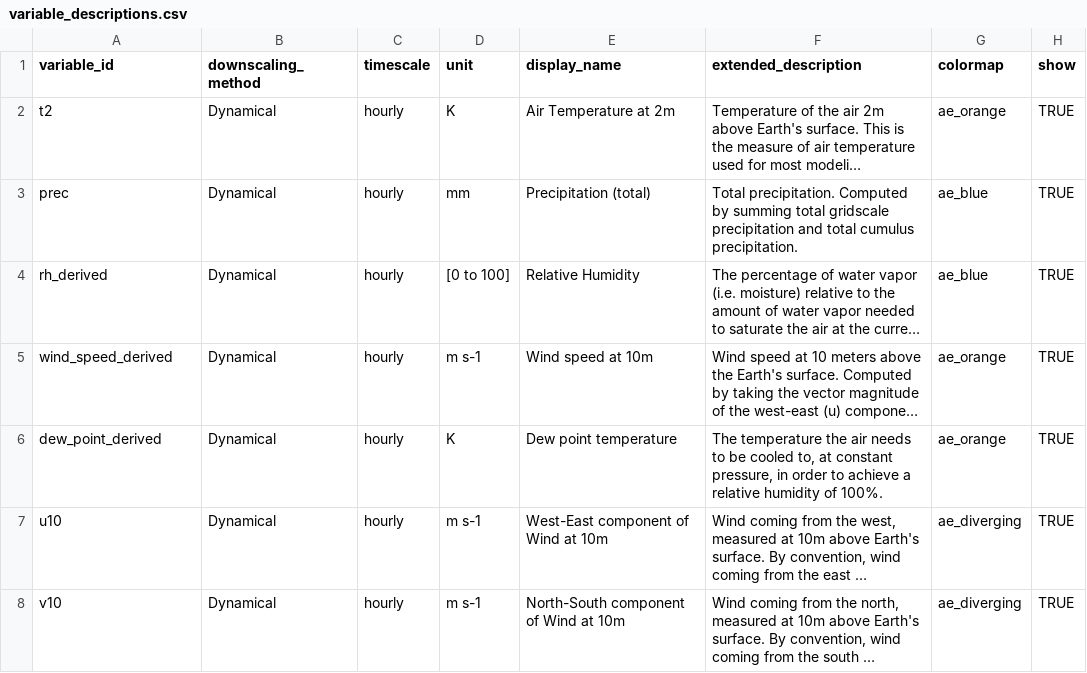
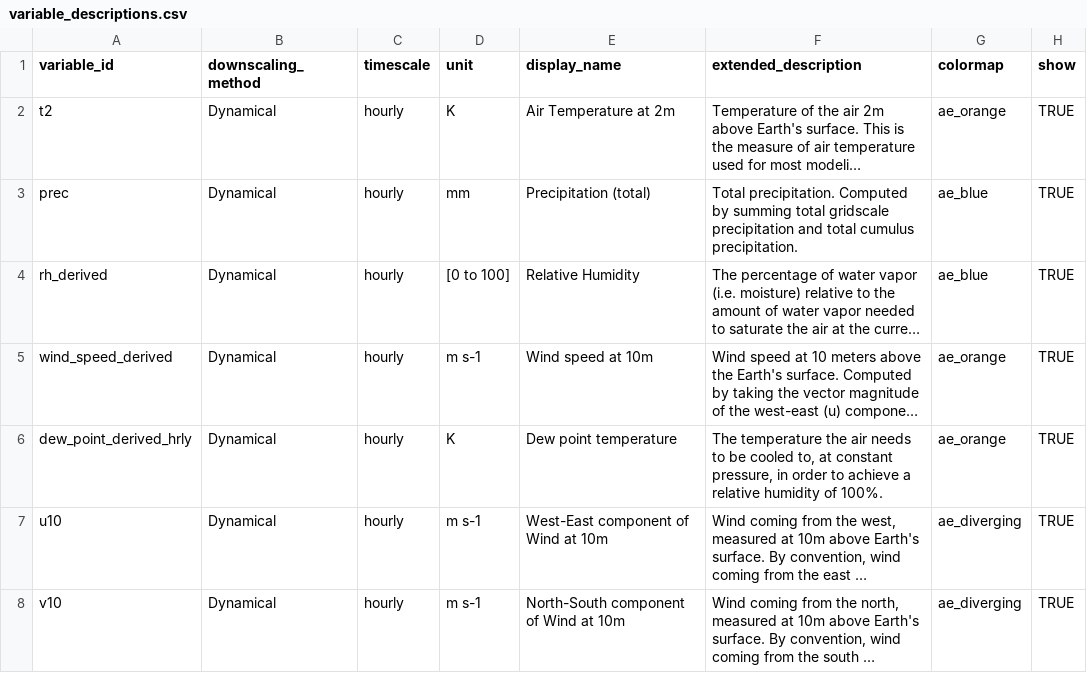
Before and after one commit to cal-adapt/climakitae, a CSV file: climakitae/data/variable_descriptions.csv, drawn as a sheet; only a part is shown; long unchanged cells end in …; the diff names each change by its address in the sheet, - before the commit and + after, or states it on an @@ line.

Commit message:
hourly derived dew temp should have different var id

```diff
--- a/climakitae/data/variable_descriptions.csv
+++ b/climakitae/data/variable_descriptions.csv
-A6 (variable_id): dew_point_derived
+A6 (variable_id): dew_point_derived_hrly
```
